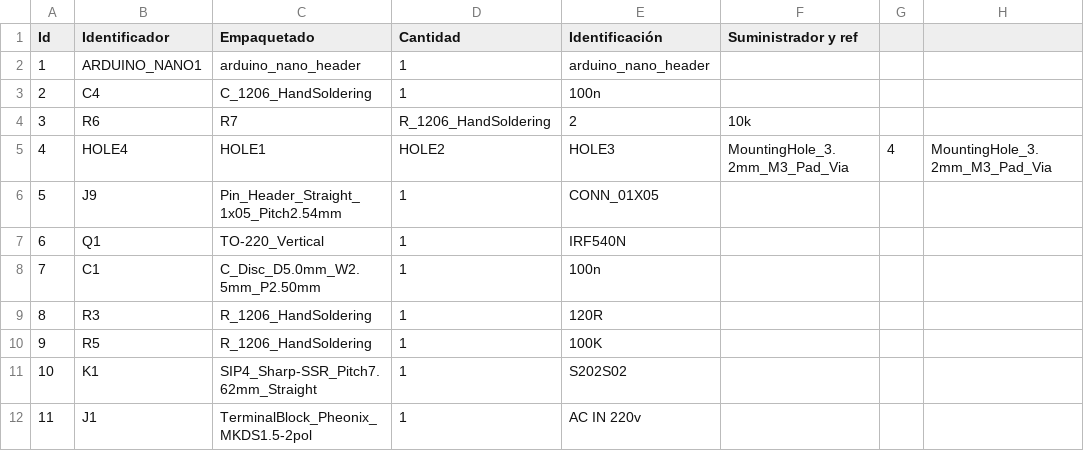
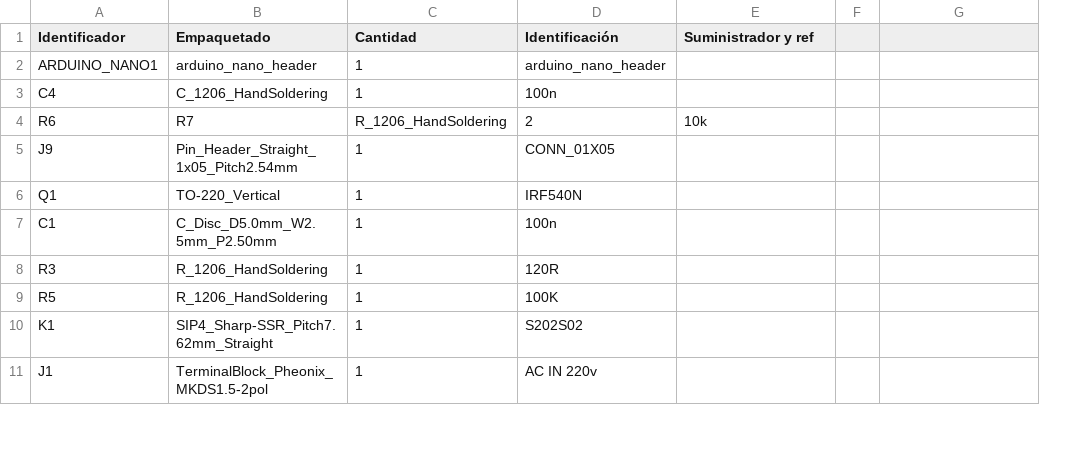
Before and after one commit to killboxalpha/nanoreflow, a CSV file: hardware/bom.csv, drawn as a sheet; only a part is shown; removed rows and columns are numbered as before the commit, all else as after; the diff names each change by its address in the sheet, - before the commit and + after, or states it on an @@ line.

Commit message:
Update bom.csv

```diff
--- a/hardware/bom.csv
+++ b/hardware/bom.csv
-column A (Id), rows 2-4: 1 | 2 | 3; rows 6-12: 5 | 6 | 7 | 8 | 9 | 10 | 11
-row 5: 4 | HOLE4 | HOLE1 | HOLE2 | HOLE3 | MountingHole_3.2mm_M3_Pad_Via | 4 | MountingHole_3.2mm_M3_Pad_Via
```
